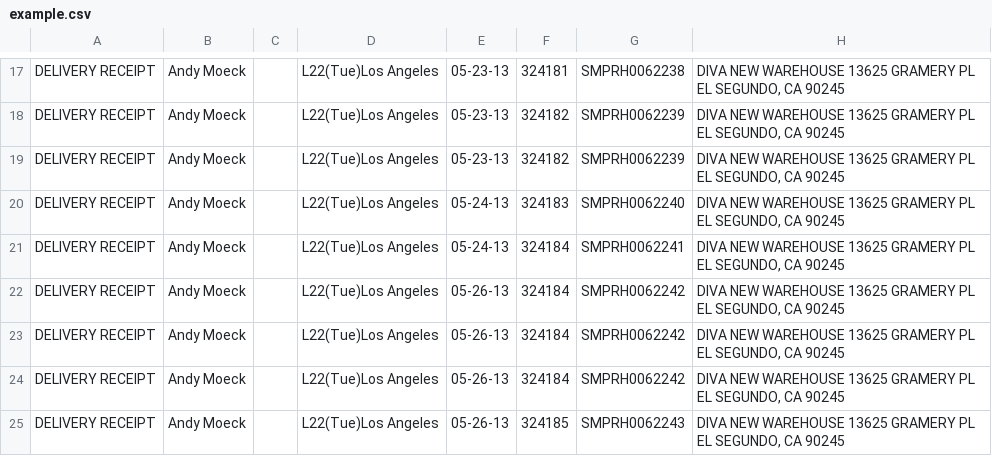
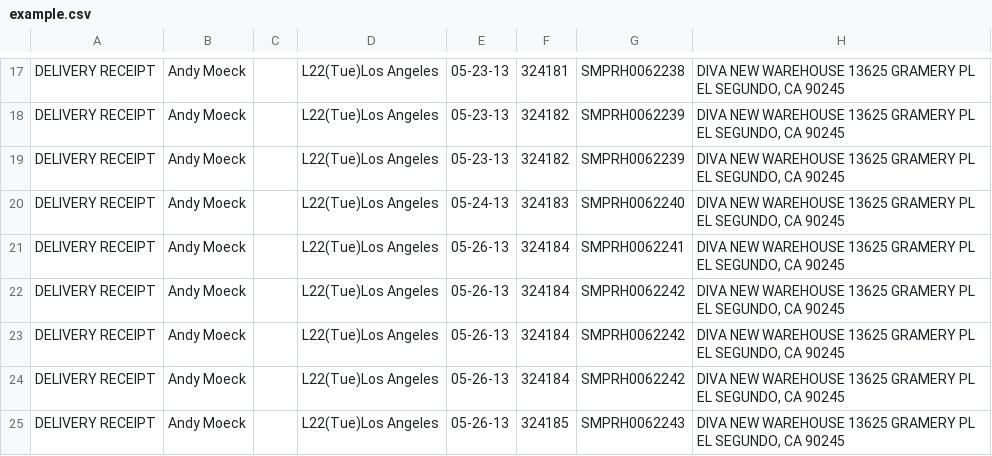
Before and after one commit to dmazzitelli2013/Ukay, a CSV file: Ukay/Ukay/example.csv, drawn as a sheet; only a part is shown, gaps mark what is left out; the diff names each change by its address in the sheet, - before the commit and + after, or states it on an @@ line.

```diff
--- a/Ukay/Ukay/example.csv
+++ b/Ukay/Ukay/example.csv
-E21: 05-24-13
+E21: 05-26-13
```
Also changed, not shown: 3 other files.
